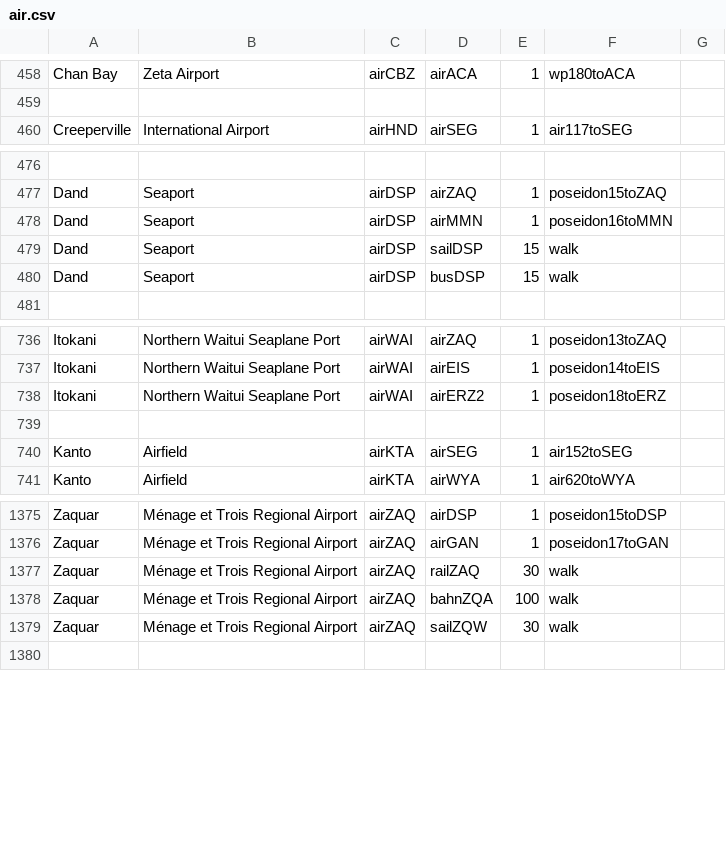
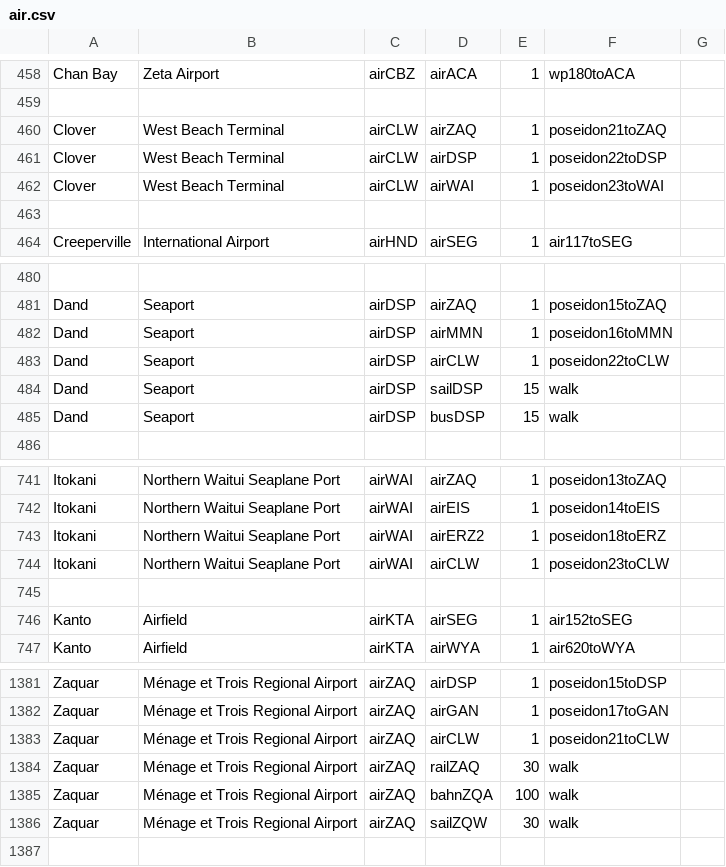
Before and after one commit to KittyCat11231/Feline-Holdings, a CSV file: src/intraroute/data/pathfinding/air.csv, drawn as a sheet; only a part is shown, gaps mark what is left out; the diff names each change by its address in the sheet, - before the commit and + after, or states it on an @@ line.

```diff
--- a/src/intraroute/data/pathfinding/air.csv
+++ b/src/intraroute/data/pathfinding/air.csv
+row 460: Clover | West Beach Terminal | airCLW | airZAQ | 1 | poseidon21toZAQ
+row 461: Clover | West Beach Terminal | airCLW | airDSP | 1 | poseidon22toDSP
+row 462: Clover | West Beach Terminal | airCLW | airWAI | 1 | poseidon23toWAI
+row 463: (empty)
+row 483: Dand | Seaport | airDSP | airCLW | 1 | poseidon22toCLW
+row 744: Itokani | Northern Waitui Seaplane Port | airWAI | airCLW | 1 | poseidon23toCLW
+row 1383: Zaquar | Ménage et Trois Regional Airport | airZAQ | airCLW | 1 | poseidon21toCLW
```
Also changed, not shown: src/intraroute/data/ui/routes/air.csv, src/intraroute/data/ui/stops/air.csv, 3 other files.
